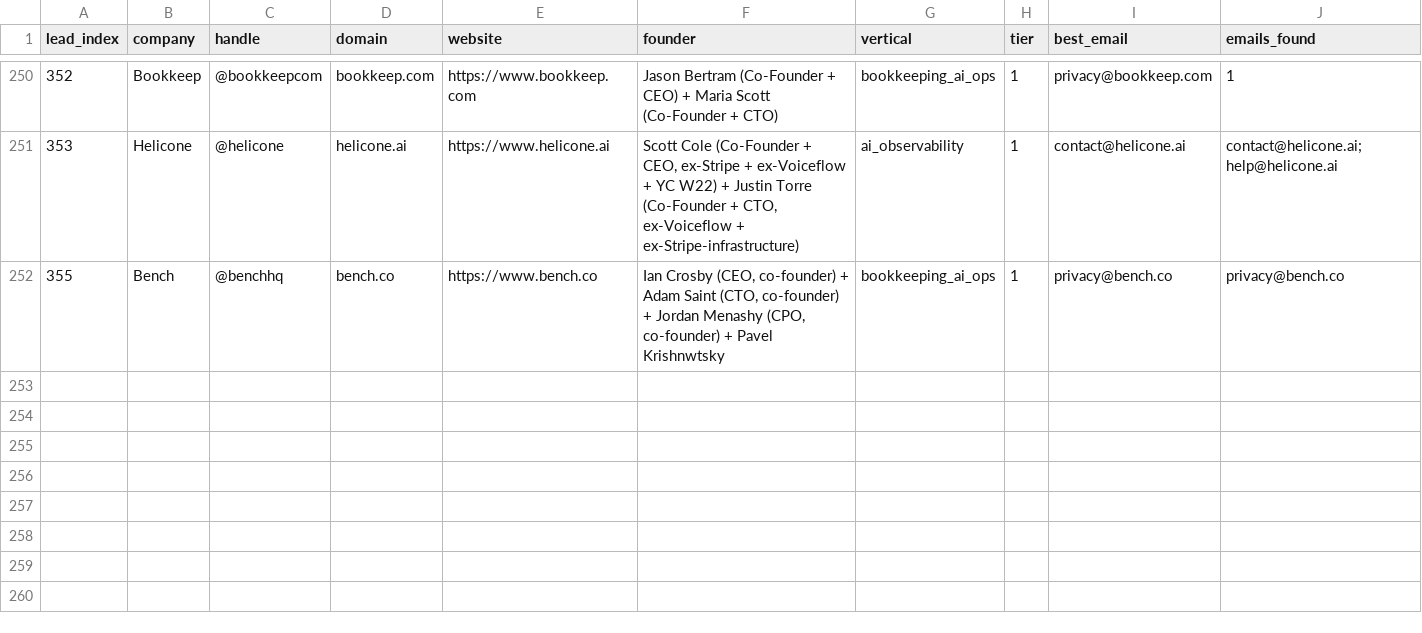
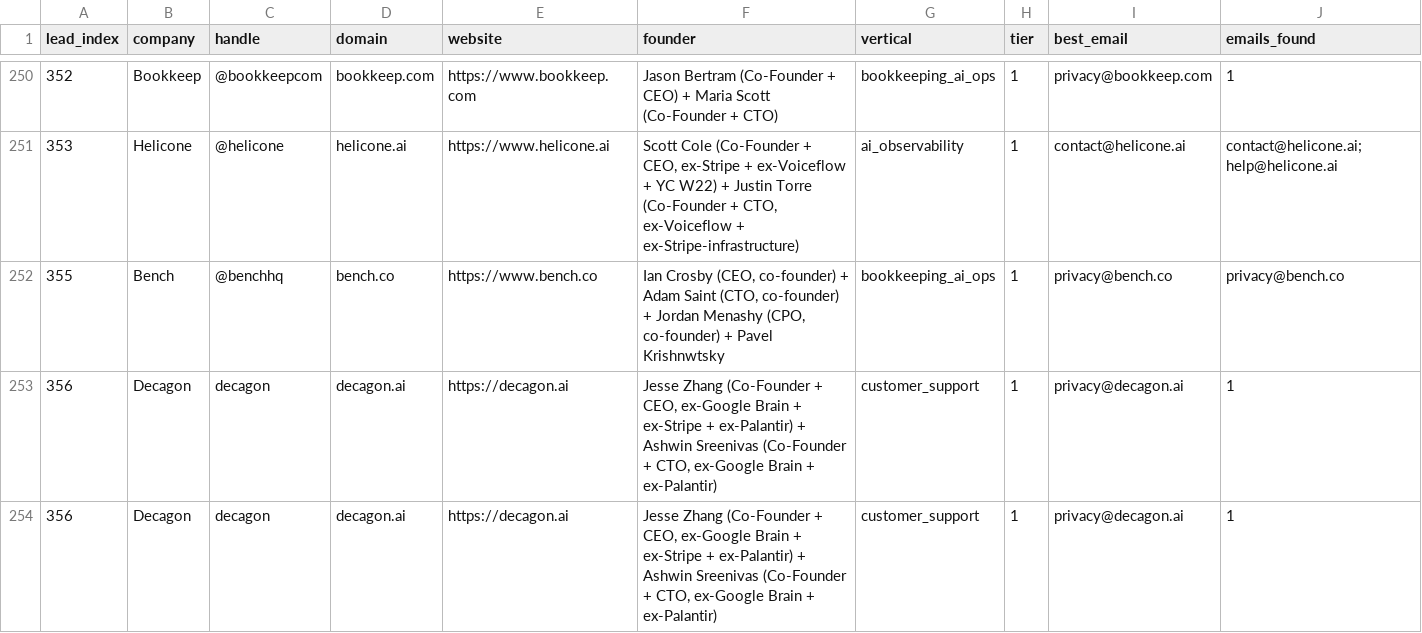
Before and after one commit to TalonForgeHQ/atlas-store, a CSV file: cold_email/leads_with_emails.csv, drawn as a sheet; only a part is shown, gaps mark what is left out; rows hold the shown columns only; the diff names each change by its address in the sheet, - before the commit and + after, or states it on an @@ line.

Commit message:
tick 2026-07-16-2130Z: lead 356 Decagon + template 381_decagon.md + chunk_212 customer_support canonical 3-chain audit checklist 50+ col join-table + leads_with_emails.csv backfill + sitemap.xml + index.html inlined + build-log entry — customer_support 3-VENDOR CANONICAL CHAIN CLOSES (Gorgias 43 + Forethought 350 + Decagon 356) — 236 leads / 210 chunks / 329 templates

```diff
--- a/cold_email/leads_with_emails.csv
+++ b/cold_email/leads_with_emails.csv
+row 253: 356 | Decagon | decagon | decagon.ai | https://decagon.ai | Jesse Zhang (Co-Founder + CEO, ex-Google Brain + ex-Stripe + ex-Palantir) + Ashwin Sreenivas (Co-Founder + CTO, ex-Google Brain + ex-Palantir) | customer_support | 1 | privacy@decagon.ai | 1
+row 254: 356 | Decagon | decagon | decagon.ai | https://decagon.ai | Jesse Zhang (Co-Founder + CEO, ex-Google Brain + ex-Stripe + ex-Palantir) + Ashwin Sreenivas (Co-Founder + CTO, ex-Google Brain + ex-Palantir) | customer_support | 1 | privacy@decagon.ai | 1
```
Also changed, not shown: 7 other files.
